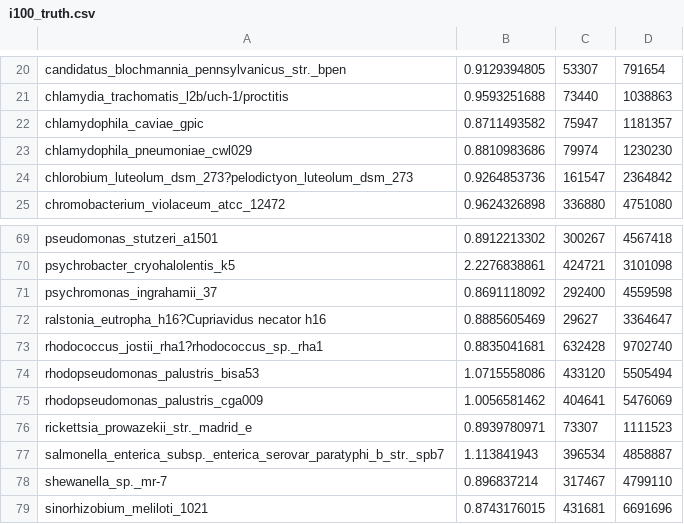
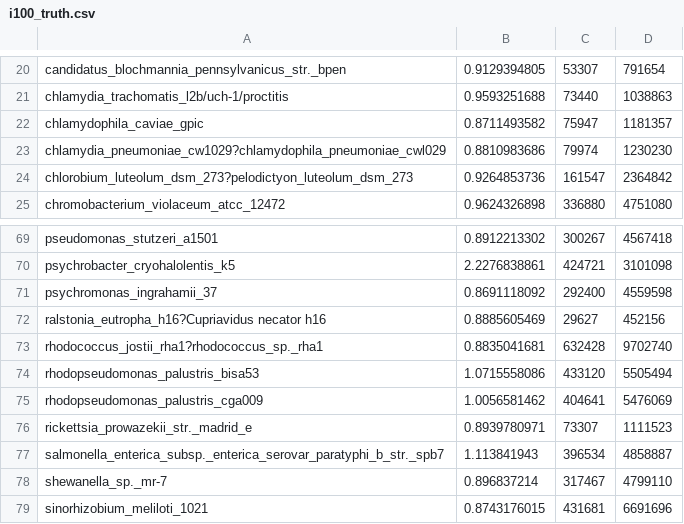
Before and after one commit to lorian/tools, a CSV file: i100_truth.csv, drawn as a sheet; only a part is shown, gaps mark what is left out.

```diff
--- a/i100_truth.csv
+++ b/i100_truth.csv
@@ -22,3 +22,3 @@
 "chlamydophila_caviae_gpic",0.8711493582,75947,1181357
-"chlamydophila_pneumoniae_cwl029",0.8810983686,79974,1230230
+"chlamydia_pneumoniae_cw1029?chlamydophila_pneumoniae_cwl029",0.8810983686,79974,1230230
 "chlorobium_luteolum_dsm_273?pelodictyon_luteolum_dsm_273",0.9264853736,161547,2364842
@@ -71,3 +71,3 @@
 "psychromonas_ingrahamii_37",0.8691118092,292400,4559598
-"ralstonia_eutropha_h16?Cupriavidus necator h16",0.8885605469,29627,3364647
+"ralstonia_eutropha_h16?Cupriavidus necator h16",0.8885605469,29627,452156
 "rhodococcus_jostii_rha1?rhodococcus_sp._rha1",0.8835041681,632428,9702740
```
Also changed, not shown: 1 other file.
